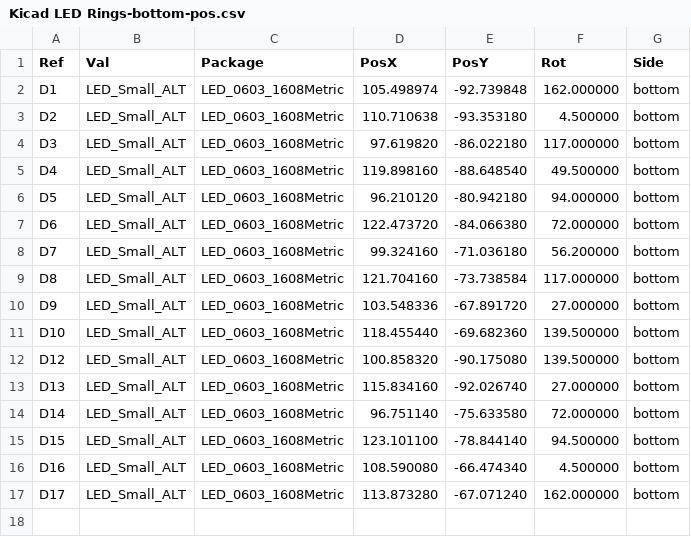
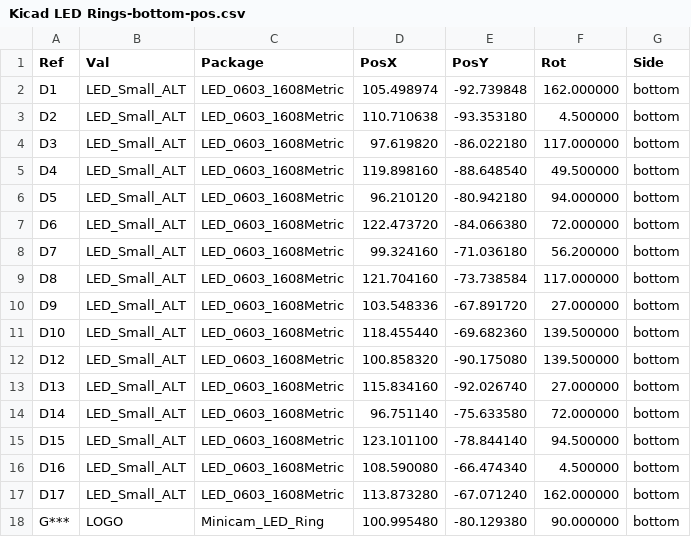
Before and after one commit to Aharoni-Lab/MiniCAM, a CSV file: KiCad LED Rings/Kicad LED Rings-V2/Gerber/Kicad LED Rings-bottom-pos.csv, drawn as a sheet.

Commit message:
Updated LED ring PCB
Added LED Ring PCB logo

```diff
--- a/KiCad LED Rings/Kicad LED Rings-V2/Gerber/Kicad LED Rings-bottom-pos.csv
+++ b/KiCad LED Rings/Kicad LED Rings-V2/Gerber/Kicad LED Rings-bottom-pos.csv
@@ -17 +17,2 @@ Ref,Val,Package,PosX,PosY,Rot,Side
 "D17","LED_Small_ALT","LED_0603_1608Metric",113.873280,-67.071240,162.000000,bottom
+"G***","LOGO","Minicam_LED_Ring",100.995480,-80.129380,90.000000,bottom
```
Also changed, not shown: 14 other files.
